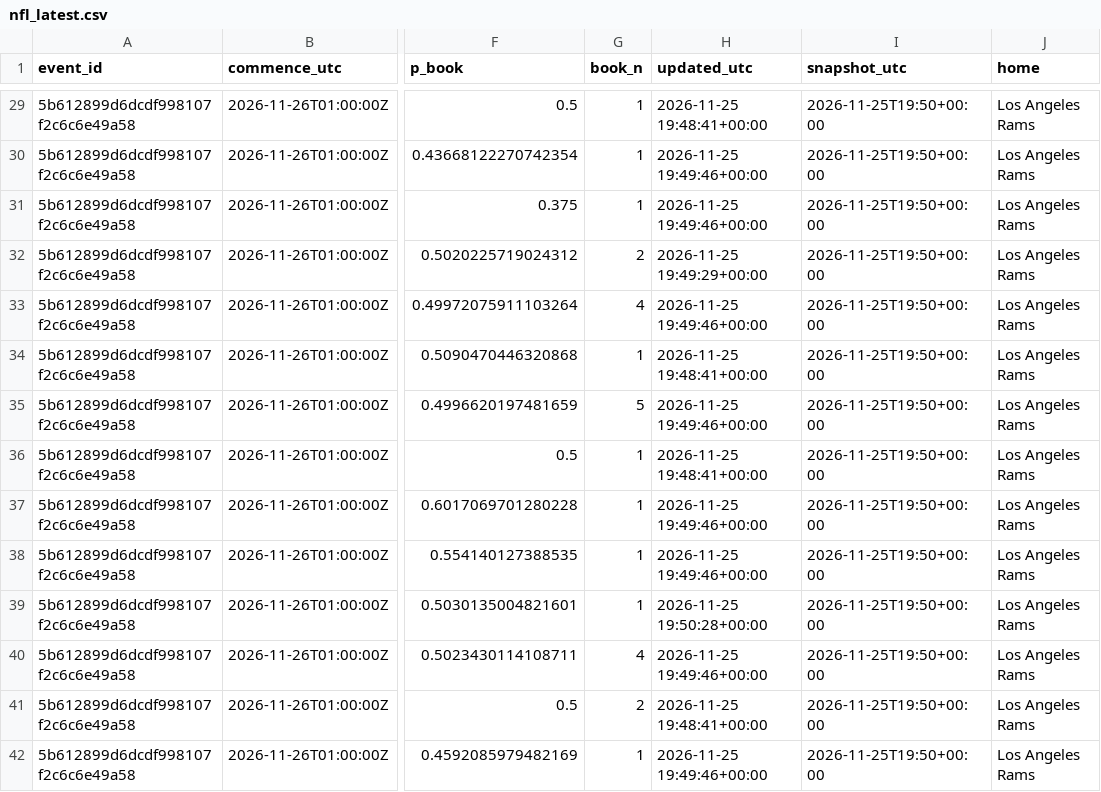
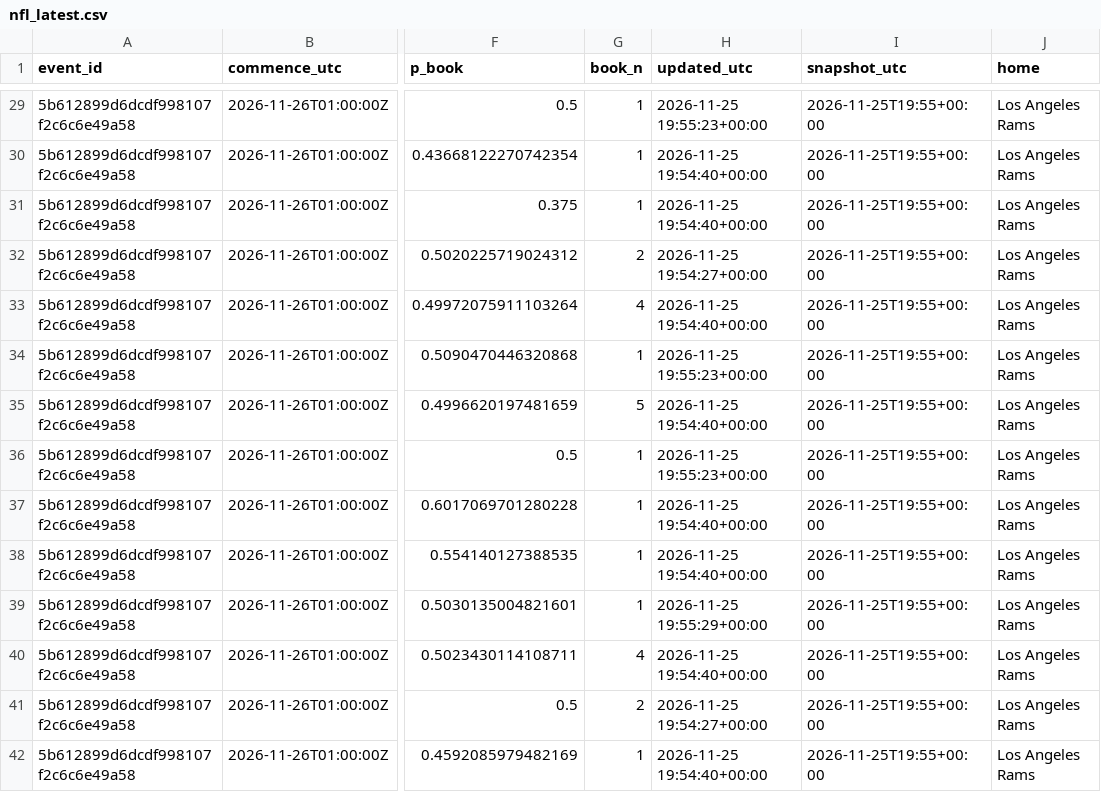
Before and after one commit to akilatrades/sports-market-maker, a CSV file: outputs/books/nfl_latest.csv, drawn as a sheet; only a part is shown, gaps mark what is left out; the diff covers the shown part only; the diff names each change by its address in the sheet, - before the commit and + after, or states it on an @@ line.

```diff
--- a/outputs/books/nfl_latest.csv
+++ b/outputs/books/nfl_latest.csv
-H29 (updated_utc): 2026-11-25 19:48:41+00:00
+H29 (updated_utc): 2026-11-25 19:55:23+00:00
-I29:I42 (snapshot_utc): 2026-11-25T19:50+00:00
+I29:I42 (snapshot_utc): 2026-11-25T19:55+00:00
-H30:H31 (updated_utc): 2026-11-25 19:49:46+00:00
+H30:H31 (updated_utc): 2026-11-25 19:54:40+00:00
-H32 (updated_utc): 2026-11-25 19:49:29+00:00
+H32 (updated_utc): 2026-11-25 19:54:27+00:00
-H33 (updated_utc): 2026-11-25 19:49:46+00:00
+H33 (updated_utc): 2026-11-25 19:54:40+00:00
-H34 (updated_utc): 2026-11-25 19:48:41+00:00
+H34 (updated_utc): 2026-11-25 19:55:23+00:00
-H35 (updated_utc): 2026-11-25 19:49:46+00:00
+H35 (updated_utc): 2026-11-25 19:54:40+00:00
-H36 (updated_utc): 2026-11-25 19:48:41+00:00
+H36 (updated_utc): 2026-11-25 19:55:23+00:00
-H37:H38 (updated_utc): 2026-11-25 19:49:46+00:00
+H37:H38 (updated_utc): 2026-11-25 19:54:40+00:00
-H39 (updated_utc): 2026-11-25 19:50:28+00:00
+H39 (updated_utc): 2026-11-25 19:55:29+00:00
-H40 (updated_utc): 2026-11-25 19:49:46+00:00
+H40 (updated_utc): 2026-11-25 19:54:40+00:00
-H41 (updated_utc): 2026-11-25 19:48:41+00:00
+H41 (updated_utc): 2026-11-25 19:54:27+00:00
-H42 (updated_utc): 2026-11-25 19:49:46+00:00
+H42 (updated_utc): 2026-11-25 19:54:40+00:00
```
Also changed, not shown: 98 edited cells elsewhere in this file, 3 other files.
